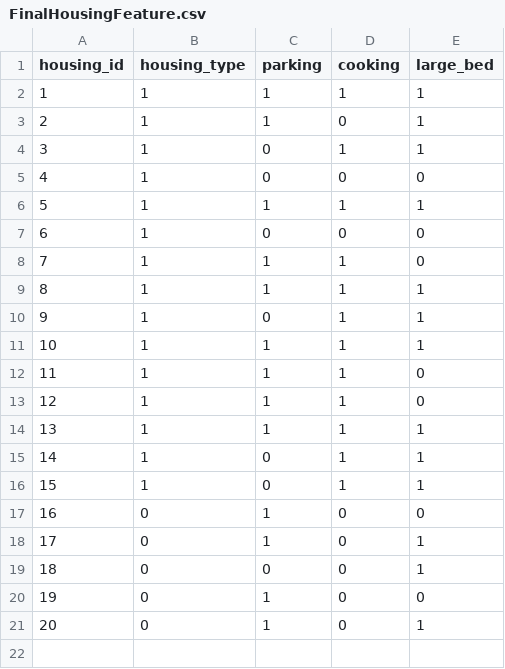
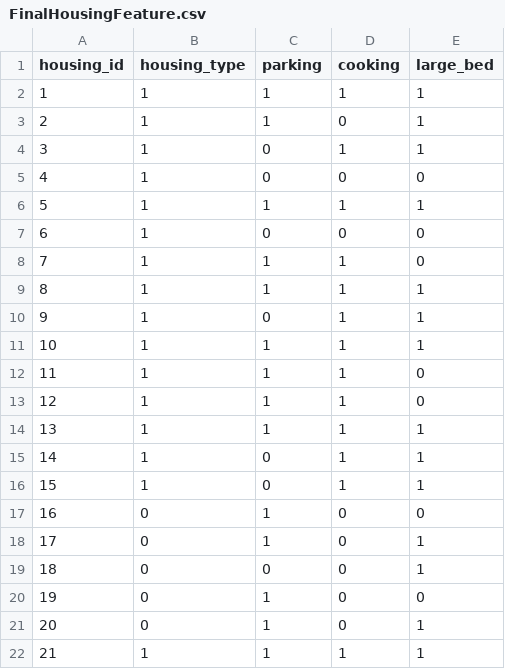
Before and after one commit to DDjackson272/CS-411-proj, a CSV file: data/FromDB/FinalHousingFeature.csv, drawn as a sheet; the diff names each change by its address in the sheet, - before the commit and + after, or states it on an @@ line.

```diff
--- a/data/FromDB/FinalHousingFeature.csv
+++ b/data/FromDB/FinalHousingFeature.csv
+row 22: 21 | 1 | 1 | 1 | 1
```
Also changed, not shown: data/FromDB/History.csv, data/FromDB/Housing.csv, 7 other files.
